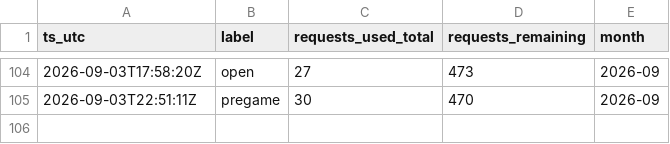
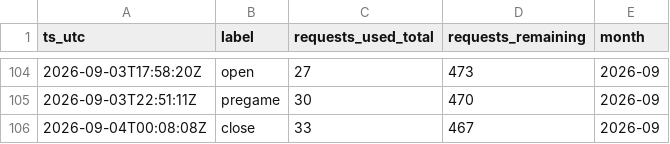
Before and after one commit to gitchrisqueen/panthera, a CSV file: data/odds/credit_log.csv, drawn as a sheet; only a part is shown, gaps mark what is left out; the diff names each change by its address in the sheet, - before the commit and + after, or states it on an @@ line.

```diff
--- a/data/odds/credit_log.csv
+++ b/data/odds/credit_log.csv
+row 106: 2026-09-04T00:08:08Z | close | 33 | 467 | 2026-09
```
Also changed, not shown: data/games/games.csv, 2 other files.
